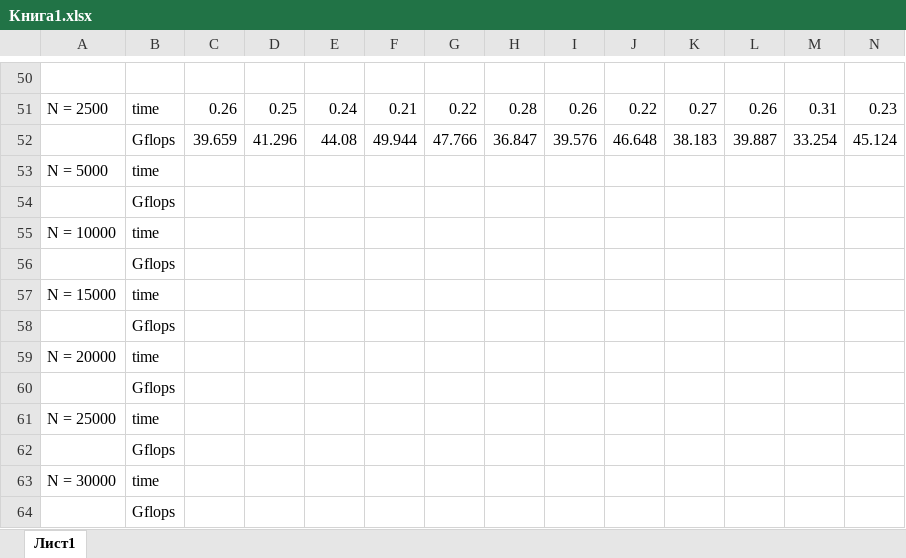
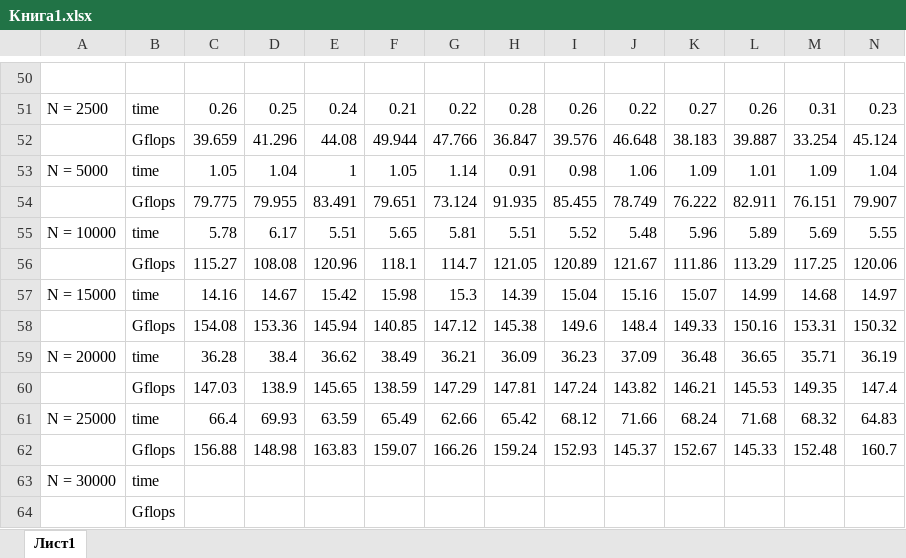
Before and after one commit to dborsakov/result, an Excel workbook: Расчеты/Книга1.xlsx, sheet Лист1, drawn as a sheet; only a part is shown, gaps mark what is left out; values as stored, in another font and other column widths than the file's, no borders; charts and pictures not drawn; removed rows and columns are numbered as before the commit, all else as after; rows hold the shown columns only; the diff names each change by its address in the sheet, - before the commit and + after, or states it on an @@ line.

```diff
--- a/Расчеты/Книга1.xlsx (sheet Лист1)
+++ b/Расчеты/Книга1.xlsx (sheet Лист1)
-row 53: N = 5000 | time
-row 54:  | Gflops
-row 55: N = 10000 | time
-row 56:  | Gflops
-row 57: N = 15000 | time
-row 58:  | Gflops
-row 59: N = 20000 | time
-row 60:  | Gflops
-row 61: N = 25000 | time
-row 62:  | Gflops
+row 53: N = 5000 | time | 1.05 | 1.04 | 1 | 1.05 | 1.14 | 0.91 | 0.98 | 1.06 | 1.09 | 1.01 | 1.09 | 1.04
+row 54:  | Gflops | 79.775 | 79.955 | 83.491 | 79.651 | 73.124 | 91.935 | 85.455 | 78.749 | 76.222 | 82.911 | 76.151 | 79.907
+row 55: N = 10000 | time | 5.78 | 6.17 | 5.51 | 5.65 | 5.81 | 5.51 | 5.52 | 5.48 | 5.96 | 5.89 | 5.69 | 5.55
+row 56:  | Gflops | 115.27 | 108.08 | 120.96 | 118.1 | 114.7 | 121.05 | 120.89 | 121.67 | 111.86 | 113.29 | 117.25 | 120.06
+row 57: N = 15000 | time | 14.16 | 14.67 | 15.42 | 15.98 | 15.3 | 14.39 | 15.04 | 15.16 | 15.07 | 14.99 | 14.68 | 14.97
+row 58:  | Gflops | 154.08 | 153.36 | 145.94 | 140.85 | 147.12 | 145.38 | 149.6 | 148.4 | 149.33 | 150.16 | 153.31 | 150.32
+row 59: N = 20000 | time | 36.28 | 38.4 | 36.62 | 38.49 | 36.21 | 36.09 | 36.23 | 37.09 | 36.48 | 36.65 | 35.71 | 36.19
+row 60:  | Gflops | 147.03 | 138.9 | 145.65 | 138.59 | 147.29 | 147.81 | 147.24 | 143.82 | 146.21 | 145.53 | 149.35 | 147.4
+row 61: N = 25000 | time | 66.4 | 69.93 | 63.59 | 65.49 | 62.66 | 65.42 | 68.12 | 71.66 | 68.24 | 71.68 | 68.32 | 64.83
+row 62:  | Gflops | 156.88 | 148.98 | 163.83 | 159.07 | 166.26 | 159.24 | 152.93 | 145.37 | 152.67 | 145.33 | 152.48 | 160.7
```
Also changed, not shown: charts or pictures, 6 other files.
